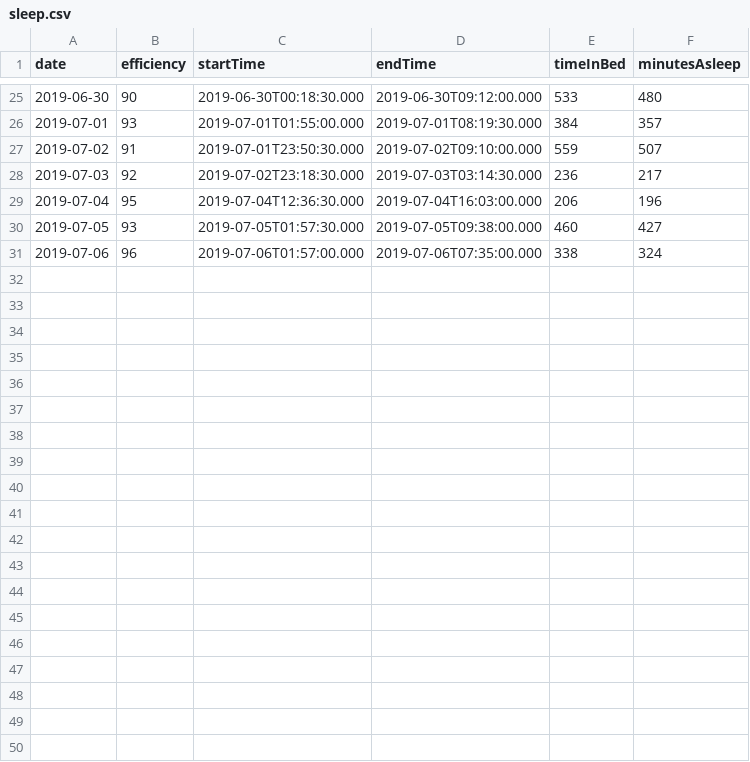
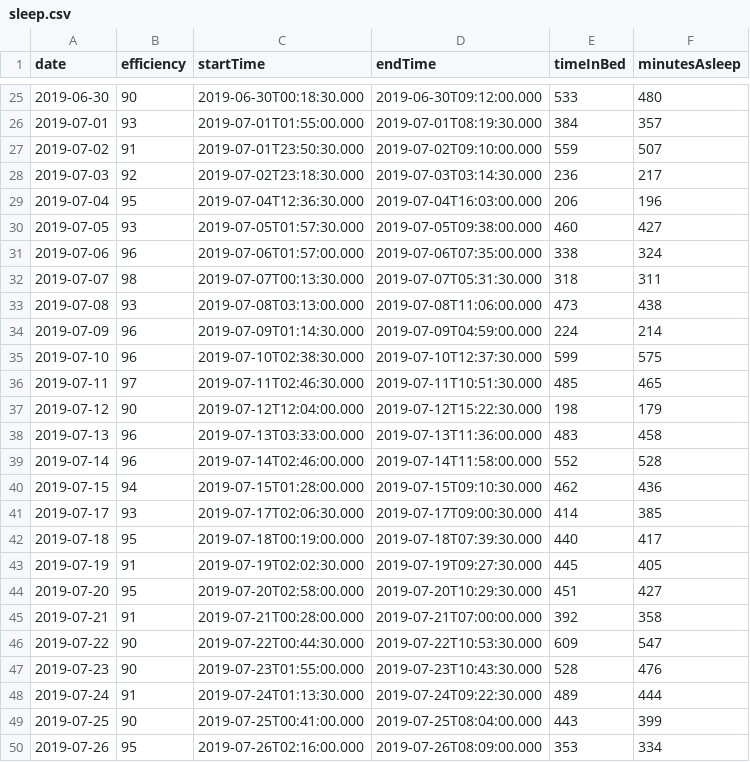
Before and after one commit to Jagadt/wanderdata-scripts, a CSV file: fitbit/data/sleep.csv, drawn as a sheet; only a part is shown, gaps mark what is left out; the diff covers the shown part only; the diff names each change by its address in the sheet, - before the commit and + after, or states it on an @@ line.

Commit message:
Added Fitbit data until 08-06

```diff
--- a/fitbit/data/sleep.csv
+++ b/fitbit/data/sleep.csv
+row 32: 2019-07-07 | 98 | 2019-07-07T00:13:30.000 | 2019-07-07T05:31:30.000 | 318 | 311
+row 33: 2019-07-08 | 93 | 2019-07-08T03:13:00.000 | 2019-07-08T11:06:00.000 | 473 | 438
+row 34: 2019-07-09 | 96 | 2019-07-09T01:14:30.000 | 2019-07-09T04:59:00.000 | 224 | 214
+row 35: 2019-07-10 | 96 | 2019-07-10T02:38:30.000 | 2019-07-10T12:37:30.000 | 599 | 575
+row 36: 2019-07-11 | 97 | 2019-07-11T02:46:30.000 | 2019-07-11T10:51:30.000 | 485 | 465
+row 37: 2019-07-12 | 90 | 2019-07-12T12:04:00.000 | 2019-07-12T15:22:30.000 | 198 | 179
+row 38: 2019-07-13 | 96 | 2019-07-13T03:33:00.000 | 2019-07-13T11:36:00.000 | 483 | 458
+row 39: 2019-07-14 | 96 | 2019-07-14T02:46:00.000 | 2019-07-14T11:58:00.000 | 552 | 528
+row 40: 2019-07-15 | 94 | 2019-07-15T01:28:00.000 | 2019-07-15T09:10:30.000 | 462 | 436
+row 41: 2019-07-17 | 93 | 2019-07-17T02:06:30.000 | 2019-07-17T09:00:30.000 | 414 | 385
+row 42: 2019-07-18 | 95 | 2019-07-18T00:19:00.000 | 2019-07-18T07:39:30.000 | 440 | 417
+row 43: 2019-07-19 | 91 | 2019-07-19T02:02:30.000 | 2019-07-19T09:27:30.000 | 445 | 405
+row 44: 2019-07-20 | 95 | 2019-07-20T02:58:00.000 | 2019-07-20T10:29:30.000 | 451 | 427
+row 45: 2019-07-21 | 91 | 2019-07-21T00:28:00.000 | 2019-07-21T07:00:00.000 | 392 | 358
+row 46: 2019-07-22 | 90 | 2019-07-22T00:44:30.000 | 2019-07-22T10:53:30.000 | 609 | 547
+row 47: 2019-07-23 | 90 | 2019-07-23T01:55:00.000 | 2019-07-23T10:43:30.000 | 528 | 476
+row 48: 2019-07-24 | 91 | 2019-07-24T01:13:30.000 | 2019-07-24T09:22:30.000 | 489 | 444
+row 49: 2019-07-25 | 90 | 2019-07-25T00:41:00.000 | 2019-07-25T08:04:00.000 | 443 | 399
+row 50: 2019-07-26 | 95 | 2019-07-26T02:16:00.000 | 2019-07-26T08:09:00.000 | 353 | 334
```
Also changed, not shown: 11 added rows elsewhere in this file, fitbit/data/calories.csv, fitbit/data/distance.csv, 7 other files.
